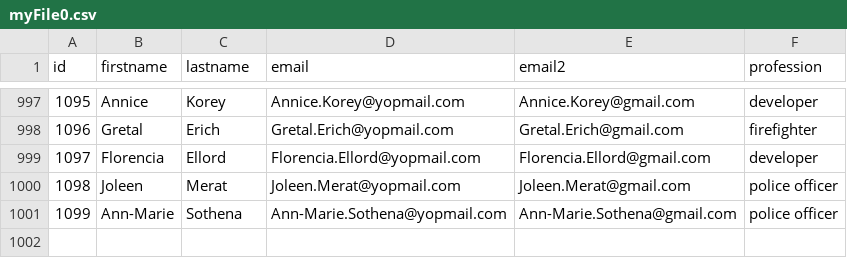
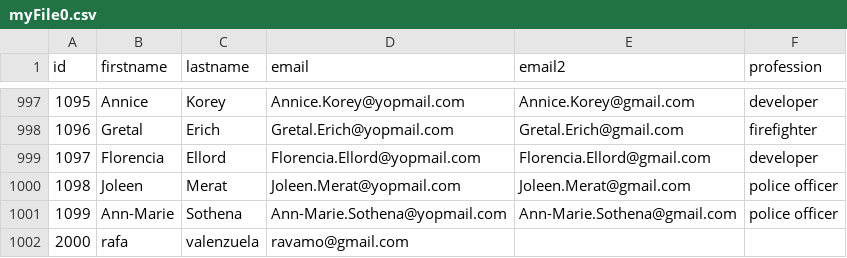
Before and after one commit to ravamo/test-git, a CSV file: myFile0.csv, drawn as a sheet; only a part is shown, gaps mark what is left out.

Commit message:
frist commit

```diff
--- a/myFile0.csv
+++ b/myFile0.csv
@@ -1001 +1001,2 @@ id,firstname,lastname,email,email2,profession
 1099,Ann-Marie,Sothena,Ann-Marie.Sothena@yopmail.com,Ann-Marie.Sothena@gmail.com,police officer
+2000,rafa,valenzuela,ravamo@gmail.com
```
